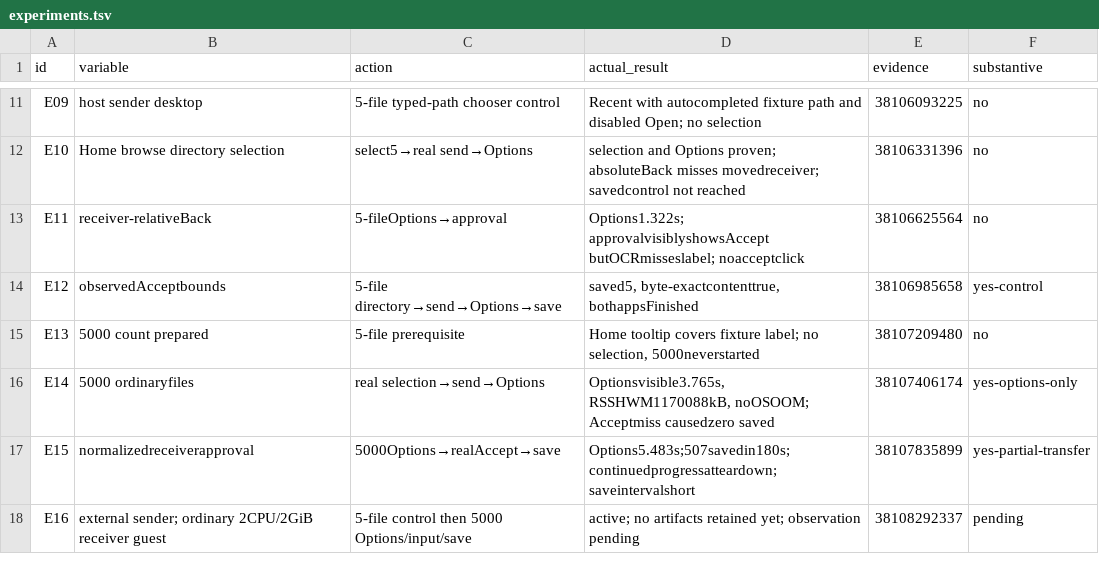
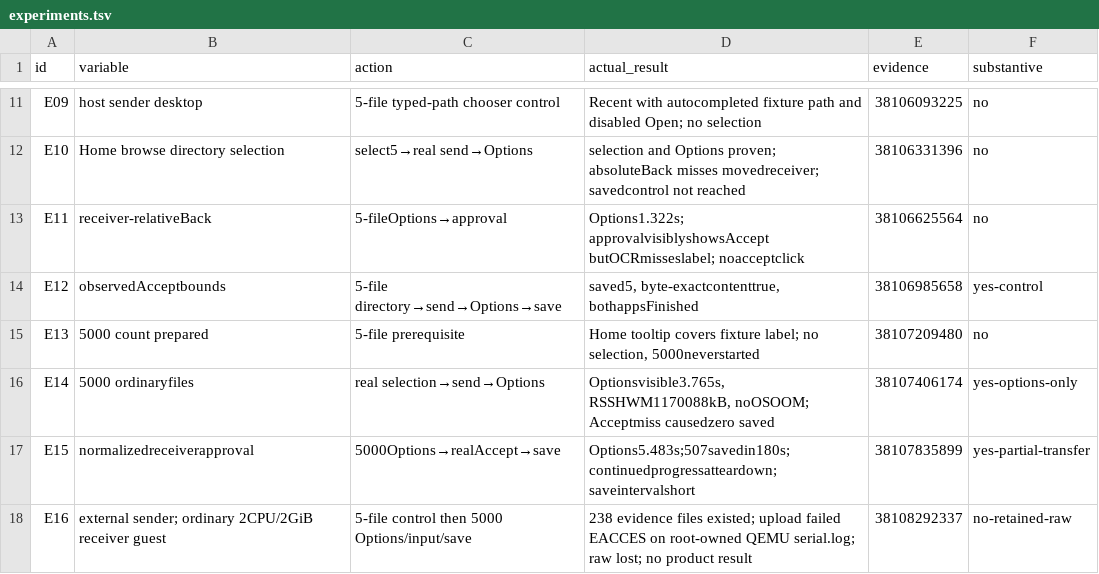
Before and after one commit to ShlomoCode/localsend, a TSV file: evidence/experiments.tsv, drawn as a sheet; only a part is shown, gaps mark what is left out.

Commit message:
chore: retain options evidence before long transfer

```diff
--- a/evidence/experiments.tsv
+++ b/evidence/experiments.tsv
@@ -17,2 +17,2 @@ E14	5000 ordinaryfiles	real selection→send→Options	Optionsvisible3.765s, RSS
 E15	normalizedreceiverapproval	5000Options→realAccept→save	Options5.483s;507savedin180s;continuedprogressatteardown;saveintervalshort	38107835899	yes-partial-transfer
-E16	external sender; ordinary 2CPU/2GiB receiver guest	5-file control then 5000 Options/input/save	active; no artifacts retained yet; observation pending	38108292337	pending
+E16	external sender; ordinary 2CPU/2GiB receiver guest	5-file control then 5000 Options/input/save	238 evidence files existed; upload failed EACCES on root-owned QEMU serial.log; raw lost; no product result	38108292337	no-retained-raw
```
Also changed, not shown: 6 other files.
